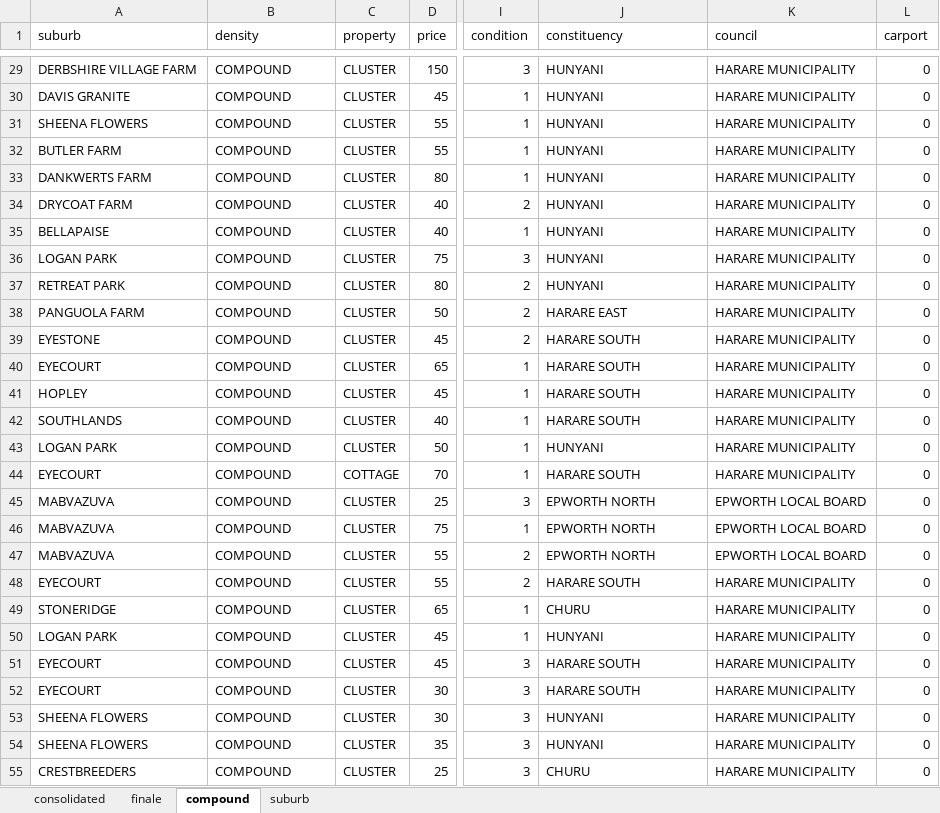
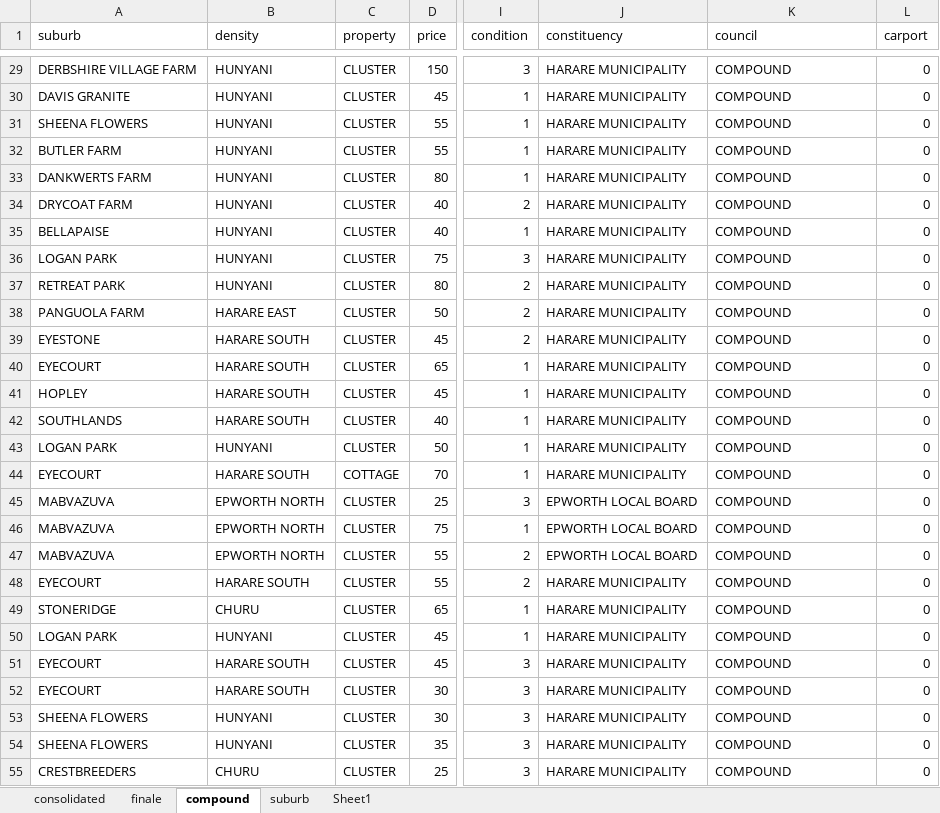
Before and after one commit to iamtatendakagande/irental, an Excel workbook: machine/data/harare-metropolitan-updated-compilation.xlsx, sheet compound, drawn as a sheet; only a part is shown, gaps mark what is left out; values as stored, in another font and other column widths than the file's, no borders; the diff covers the shown part only; the diff names each change by its address in the sheet, - before the commit and + after, or states it on an @@ line.

```diff
--- a/machine/data/harare-metropolitan-updated-compilation.xlsx (sheet compound)
+++ b/machine/data/harare-metropolitan-updated-compilation.xlsx (sheet compound)
+sheet tab: Sheet1
-B29:B37 (density): COMPOUND
+B29:B37 (density): HUNYANI
-J29:J37 (constituency): HUNYANI
+J29:J37 (constituency): HARARE MUNICIPALITY
-K29:K44 (council): HARARE MUNICIPALITY
+K29:K44 (council): COMPOUND
-B38 (density): COMPOUND
+B38 (density): HARARE EAST
-J38 (constituency): HARARE EAST
+J38 (constituency): HARARE MUNICIPALITY
-B39:B42 (density): COMPOUND
+B39:B42 (density): HARARE SOUTH
-J39:J42 (constituency): HARARE SOUTH
+J39:J42 (constituency): HARARE MUNICIPALITY
-B43 (density): COMPOUND
+B43 (density): HUNYANI
-J43 (constituency): HUNYANI
+J43 (constituency): HARARE MUNICIPALITY
-B44 (density): COMPOUND
+B44 (density): HARARE SOUTH
-J44 (constituency): HARARE SOUTH
+J44 (constituency): HARARE MUNICIPALITY
-B45:B47 (density): COMPOUND
+B45:B47 (density): EPWORTH NORTH
-J45:J47 (constituency): EPWORTH NORTH
+J45:J47 (constituency): EPWORTH LOCAL BOARD
-K45:K47 (council): EPWORTH LOCAL BOARD
+K45:K47 (council): COMPOUND
-B48 (density): COMPOUND
+B48 (density): HARARE SOUTH
-J48 (constituency): HARARE SOUTH
+J48 (constituency): HARARE MUNICIPALITY
-K48:K55 (council): HARARE MUNICIPALITY
+K48:K55 (council): COMPOUND
-B49 (density): COMPOUND
+B49 (density): CHURU
-J49 (constituency): CHURU
+J49 (constituency): HARARE MUNICIPALITY
-B50 (density): COMPOUND
+B50 (density): HUNYANI
-J50 (constituency): HUNYANI
+J50 (constituency): HARARE MUNICIPALITY
-B51:B52 (density): COMPOUND
+B51:B52 (density): HARARE SOUTH
-J51:J52 (constituency): HARARE SOUTH
+J51:J52 (constituency): HARARE MUNICIPALITY
-B53:B54 (density): COMPOUND
+B53:B54 (density): HUNYANI
-J53:J54 (constituency): HUNYANI
+J53:J54 (constituency): HARARE MUNICIPALITY
-B55 (density): COMPOUND
+B55 (density): CHURU
-J55 (constituency): CHURU
+J55 (constituency): HARARE MUNICIPALITY
```
Also changed, not shown: 648 edited cells elsewhere in this sheet, sheet finale, sheet suburb, formulas that keep their value, 20 other files.
